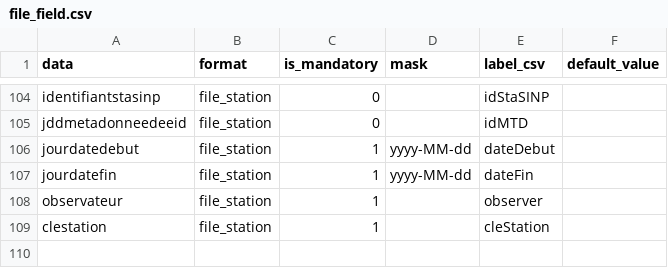
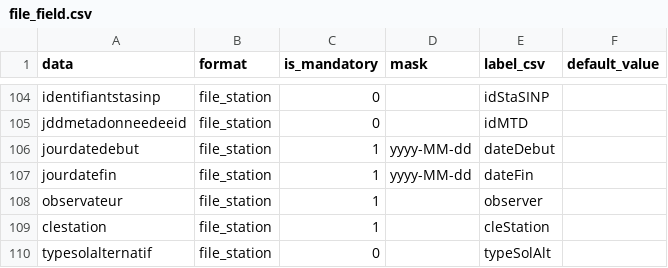
Before and after one commit to SINP-GINCO/dlb, a CSV file: database/init/metadata/file_field.csv, drawn as a sheet; only a part is shown, gaps mark what is left out.

```diff
--- a/database/init/metadata/file_field.csv
+++ b/database/init/metadata/file_field.csv
@@ -109 +109,2 @@ observateur;file_station;"1";;observer;
 clestation;file_station;"1";;cleStation;
+typesolalternatif;file_station;"0";;typeSolAlt;
```
Also changed, not shown: database/init/metadata/data.csv, database/init/metadata/table_field.csv, 1 other file.
